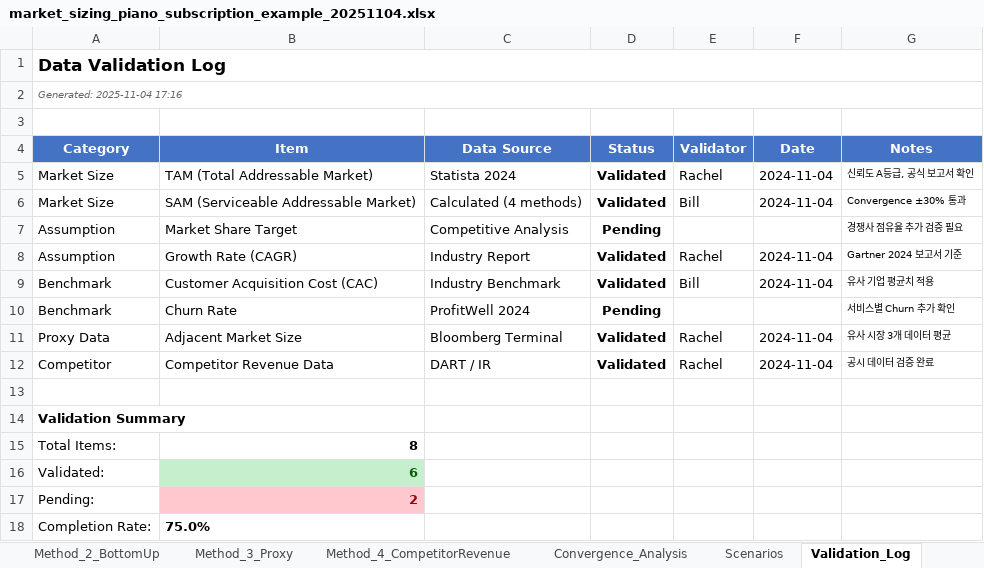
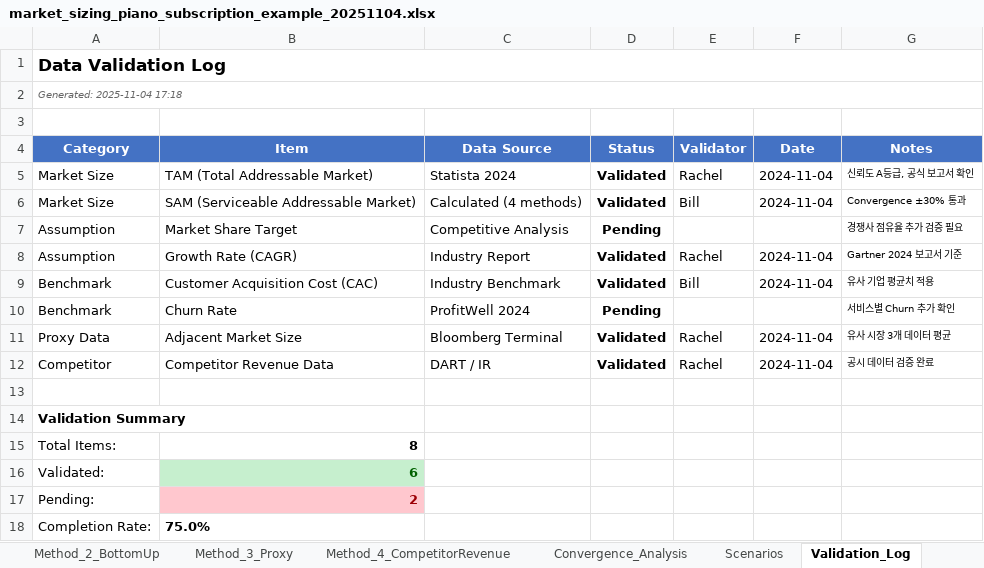
Before and after one commit to kangminlee-maker/umis, an Excel workbook: examples/excel/market_sizing_piano_subscription_example_20251104.xlsx, sheet Validation_Log, drawn as a sheet; values as stored, in another font and other column widths than the file's, no borders; conditional formats not drawn; the diff names each change by its address in the sheet, - before the commit and + after, or states it on an @@ line.

```diff
--- a/examples/excel/market_sizing_piano_subscription_example_20251104.xlsx (sheet Validation_Log)
+++ b/examples/excel/market_sizing_piano_subscription_example_20251104.xlsx (sheet Validation_Log)
-A2 (Category): Generated: 2025-11-04 17:16
+A2 (Category): Generated: 2025-11-04 17:18
```
Also changed, not shown: sheet Assumptions, sheet Estimation_Details, sheet Method_1_TopDown, sheet Method_2_BottomUp, examples/excel/financial_projection_CALCULATED_20251104.xlsx, examples/excel/financial_projection_korean_adult_education_example_20251104.xlsx, 7 other files.
